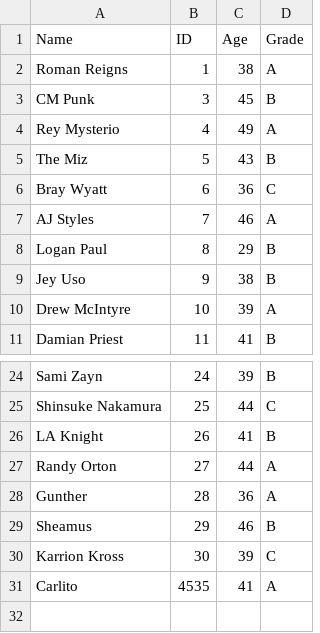
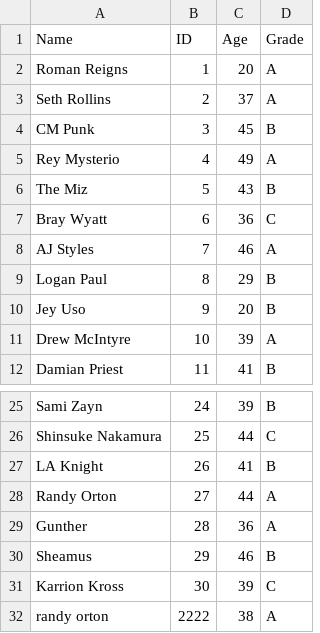
Before and after one commit to Musxeto/Ai-lab, a CSV file: students.csv, drawn as a sheet; only a part is shown, gaps mark what is left out.

```diff
--- a/students.csv
+++ b/students.csv
@@ -1,3 +1,4 @@
 Name,ID,Age,Grade
-Roman Reigns,1,38,A
+Roman Reigns,1,20,A
+Seth Rollins,2,37,A
 CM Punk,3,45,B
@@ -8,3 +9,3 @@ AJ Styles,7,46,A
 Logan Paul,8,29,B
-Jey Uso,9,38,B
+Jey Uso,9,20,B
 Drew McIntyre,10,39,A
@@ -30,2 +31,2 @@ Sheamus,29,46,B
 Karrion Kross,30,39,C
-Carlito,4535,41,A
+randy orton,2222,38,A
```
Also changed, not shown: 4 other files.
